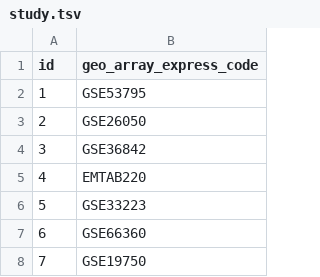
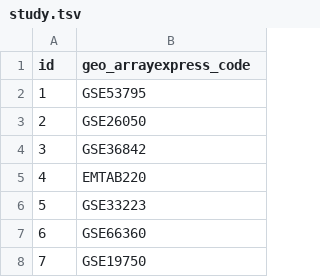
Before and after one commit to inab/disease_perception, a TSV file: DB/data/study.tsv, drawn as a sheet; only a part is shown.

Commit message:
Fixed typo-ed column name

```diff
--- a/DB/data/study.tsv
+++ b/DB/data/study.tsv
@@ -1,2 +1,2 @@
-id	geo_array_express_code
+id	geo_arrayexpress_code
 1	GSE53795
```
